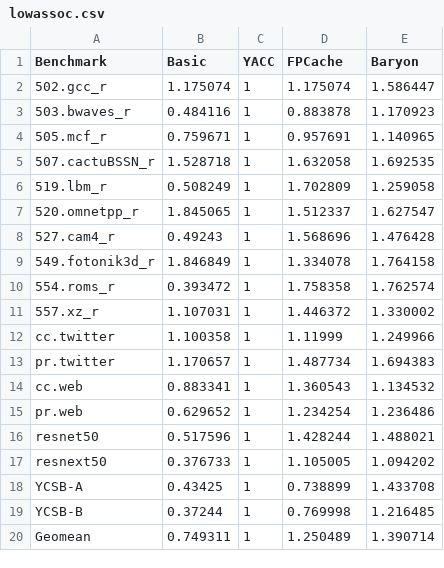
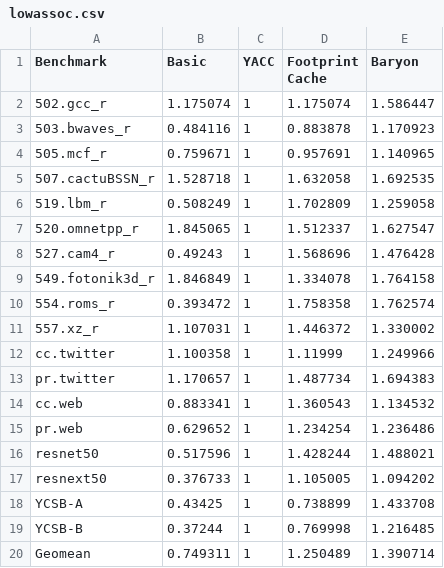
Before and after one commit to WANGHanshuo1220/data-repo-isca22-baryon, a CSV file: 1_performance/lowassoc.csv, drawn as a sheet.

```diff
--- a/1_performance/lowassoc.csv
+++ b/1_performance/lowassoc.csv
@@ -1,2 +1,2 @@
-Benchmark,Basic,YACC,FPCache,Baryon
+Benchmark,Basic,YACC,Footprint Cache,Baryon
 502.gcc_r,1.175074,1,1.175074,1.586447
```
Also changed, not shown: 1_performance/highassoc.csv, 1_performance/hitrate.csv, 21 other files.
